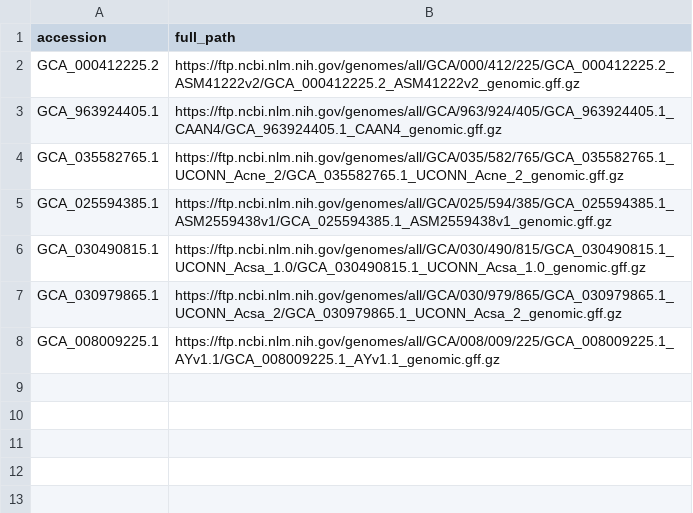
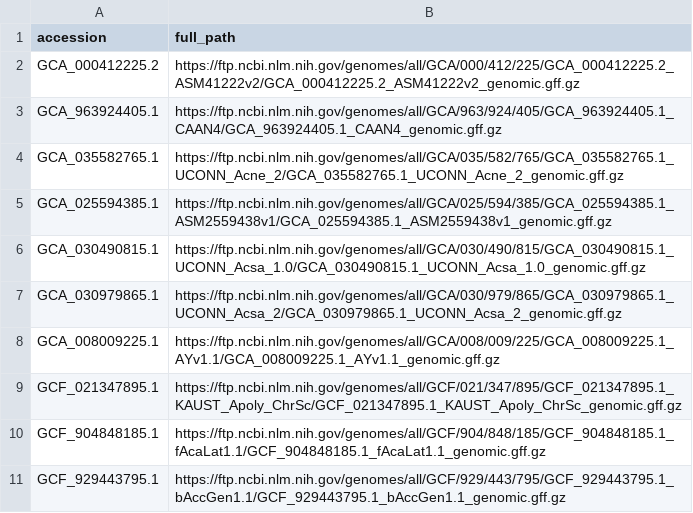
Before and after one commit to guigolab/genome-annotation-tracker, a TSV file: ncbi.tsv, drawn as a sheet; the diff names each change by its address in the sheet, - before the commit and + after, or states it on an @@ line.

```diff
--- a/ncbi.tsv
+++ b/ncbi.tsv
+row 9: GCF_021347895.1 | https://ftp.ncbi.nlm.nih.gov/genomes/all/GCF/021/347/895/GCF_021347895.1_KAUST_Apoly_ChrSc/GCF_021347895.1_KAUST_Apoly_ChrSc_genomic.gff.gz
+row 10: GCF_904848185.1 | https://ftp.ncbi.nlm.nih.gov/genomes/all/GCF/904/848/185/GCF_904848185.1_fAcaLat1.1/GCF_904848185.1_fAcaLat1.1_genomic.gff.gz
+row 11: GCF_929443795.1 | https://ftp.ncbi.nlm.nih.gov/genomes/all/GCF/929/443/795/GCF_929443795.1_bAccGen1.1/GCF_929443795.1_bAccGen1.1_genomic.gff.gz
```
Also changed, not shown: 3 other files.
